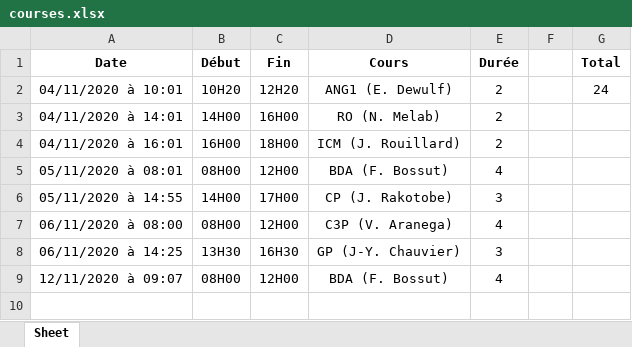
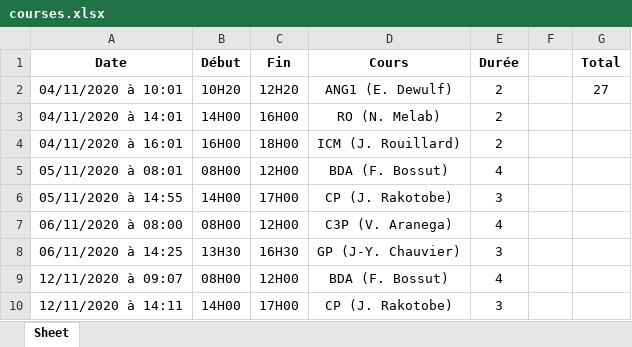
Before and after one commit to debroucker/gform, an Excel workbook: data/courses.xlsx, sheet Sheet, drawn as a sheet; values as stored, in another font and other column widths than the file's, no borders; the diff names each change by its address in the sheet, - before the commit and + after, or states it on an @@ line.

```diff
--- a/data/courses.xlsx (sheet Sheet)
+++ b/data/courses.xlsx (sheet Sheet)
-G2 (Total): 24
+G2 (Total): 27
+row 10: 12/11/2020 à 14:11 | 14H00 | 17H00 | CP (J. Rakotobe) | 3
```
Also changed, not shown: 1 other file.
